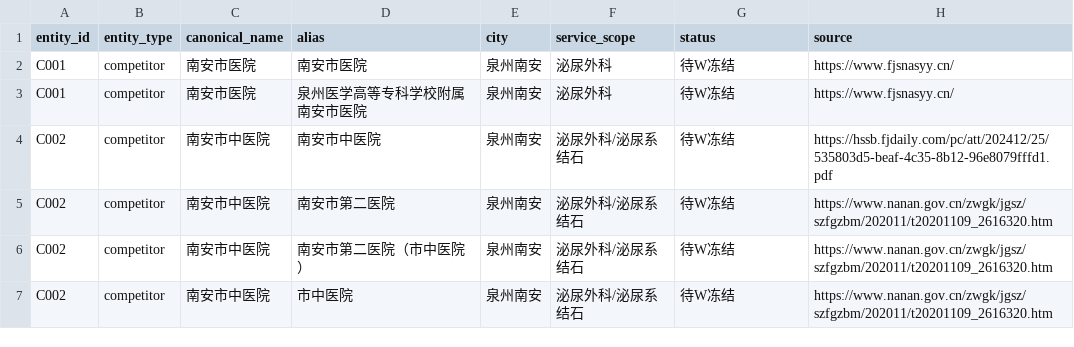
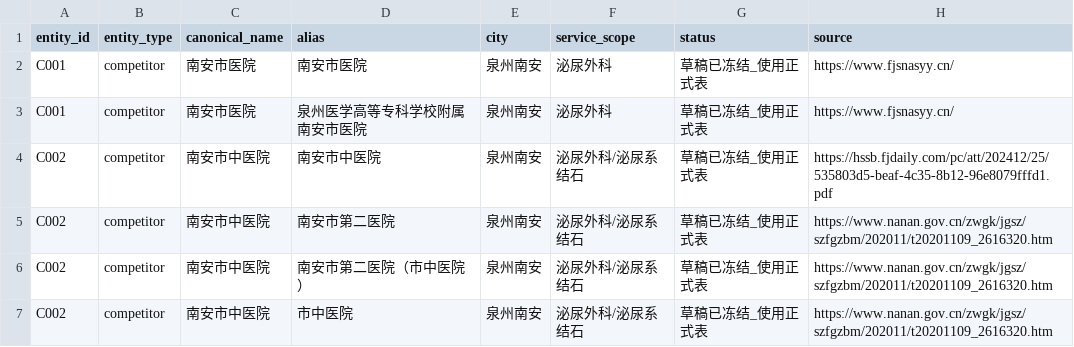
Before and after one commit to alexwilliamclerk/GEO, a CSV file: binhai-hospital-geo-diagnosis/working-documents/03_竞品机构别名表_测量前冻结草稿_2026-08-24.csv, drawn as a sheet.

```diff
--- a/binhai-hospital-geo-diagnosis/working-documents/03_竞品机构别名表_测量前冻结草稿_2026-08-24.csv
+++ b/binhai-hospital-geo-diagnosis/working-documents/03_竞品机构别名表_测量前冻结草稿_2026-08-24.csv
@@ -1,7 +1,7 @@
 entity_id,entity_type,canonical_name,alias,city,service_scope,status,source
-C001,competitor,南安市医院,南安市医院,泉州南安,泌尿外科,待W冻结,https://www.fjsnasyy.cn/
-C001,competitor,南安市医院,泉州医学高等专科学校附属南安市医院,泉州南安,泌尿外科,待W冻结,https://www.fjsnasyy.cn/
-C002,competitor,南安市中医院,南安市中医院,泉州南安,泌尿外科/泌尿系结石,待W冻结,https://hssb.fjdaily.com/pc/att/202412/25/535803d5-beaf-4c35-8b12-96e8079fffd1.pdf
-C002,competitor,南安市中医院,南安市第二医院,泉州南安,泌尿外科/泌尿系结石,待W冻结,https://www.nanan.gov.cn/zwgk/jgsz/szfgzbm/202011/t20201109_2616320.htm
-C002,competitor,南安市中医院,南安市第二医院（市中医院）,泉州南安,泌尿外科/泌尿系结石,待W冻结,https://www.nanan.gov.cn/zwgk/jgsz/szfgzbm/202011/t20201109_2616320.htm
-C002,competitor,南安市中医院,市中医院,泉州南安,泌尿外科/泌尿系结石,待W冻结,https://www.nanan.gov.cn/zwgk/jgsz/szfgzbm/202011/t20201109_2616320.htm
+C001,competitor,南安市医院,南安市医院,泉州南安,泌尿外科,草稿已冻结_使用正式表,https://www.fjsnasyy.cn/
+C001,competitor,南安市医院,泉州医学高等专科学校附属南安市医院,泉州南安,泌尿外科,草稿已冻结_使用正式表,https://www.fjsnasyy.cn/
+C002,competitor,南安市中医院,南安市中医院,泉州南安,泌尿外科/泌尿系结石,草稿已冻结_使用正式表,https://hssb.fjdaily.com/pc/att/202412/25/535803d5-beaf-4c35-8b12-96e8079fffd1.pdf
+C002,competitor,南安市中医院,南安市第二医院,泉州南安,泌尿外科/泌尿系结石,草稿已冻结_使用正式表,https://www.nanan.gov.cn/zwgk/jgsz/szfgzbm/202011/t20201109_2616320.htm
+C002,competitor,南安市中医院,南安市第二医院（市中医院）,泉州南安,泌尿外科/泌尿系结石,草稿已冻结_使用正式表,https://www.nanan.gov.cn/zwgk/jgsz/szfgzbm/202011/t20201109_2616320.htm
+C002,competitor,南安市中医院,市中医院,泉州南安,泌尿外科/泌尿系结石,草稿已冻结_使用正式表,https://www.nanan.gov.cn/zwgk/jgsz/szfgzbm/202011/t20201109_2616320.htm
```
Also changed, not shown: binhai-hospital-geo-diagnosis/project-records/formal-manifest.csv, binhai-hospital-geo-diagnosis/source-materials/registry.csv, 15 other files.
